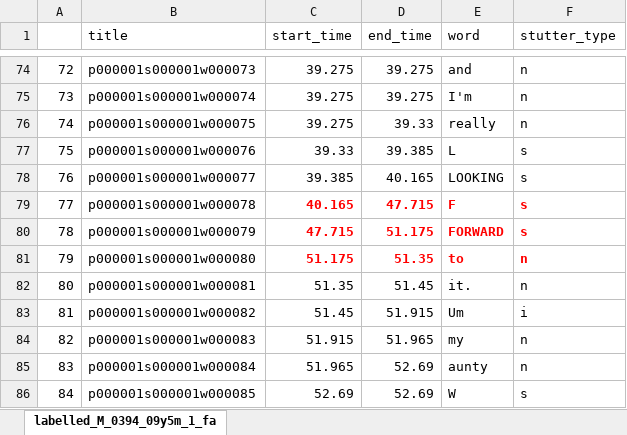
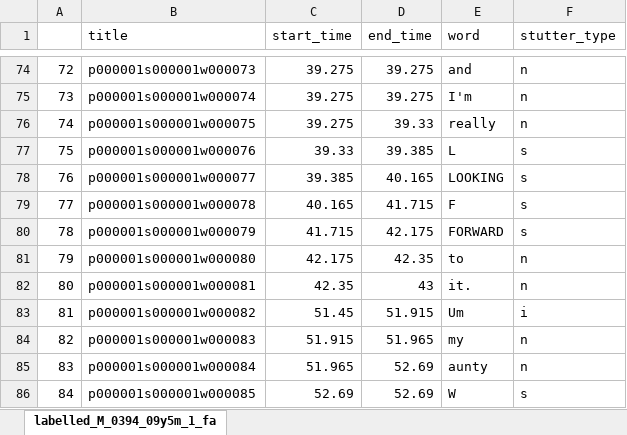
Before and after one commit to s4ayub/fydp, an Excel workbook: labelled_csv_files/labelled_M_0394_09y5m_1_fa.xlsx, sheet labelled_M_0394_09y5m_1_fa, drawn as a sheet; only a part is shown, gaps mark what is left out; values as stored, in another font and other column widths than the file's, no borders; the diff names each change by its address in the sheet, - before the commit and + after, or states it on an @@ line.

```diff
--- a/labelled_csv_files/labelled_M_0394_09y5m_1_fa.xlsx (sheet labelled_M_0394_09y5m_1_fa)
+++ b/labelled_csv_files/labelled_M_0394_09y5m_1_fa.xlsx (sheet labelled_M_0394_09y5m_1_fa)
@@ C79:F81 bold: on → off, text colour: #FF0000 → black @@
-D79 (end_time): 47.715
+D79 (end_time): 41.715
-C80 (start_time): 47.715
+C80 (start_time): 41.715
-D80 (end_time): 51.175
+D80 (end_time): 42.175
-C81 (start_time): 51.175
+C81 (start_time): 42.175
-D81 (end_time): 51.35
+D81 (end_time): 42.35
-C82 (start_time): 51.35
+C82 (start_time): 42.35
-D82 (end_time): 51.45
+D82 (end_time): 43
```
Also changed, not shown: labelled_csv_files/labelled_M_0078_16y5m_1_fa.xlsx, labelled_csv_files/labelled_M_0095_08y10m_1_fa.xlsx, 20 other files.
